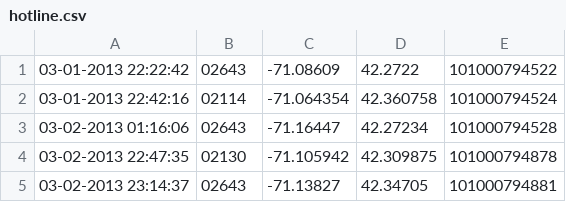
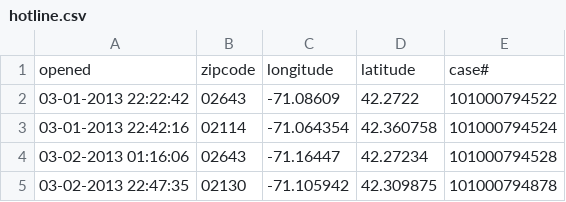
Before and after one commit to Butterwell/mbta-latenight, a CSV file: hotline.csv, drawn as a sheet; only a part is shown; the shorter side is filled out with more unchanged rows; the diff names each change by its address in the sheet, - before the commit and + after, or states it on an @@ line.

Commit message:
oops, headers on hotline.csv

```diff
--- a/hotline.csv
+++ b/hotline.csv
+row 1: opened | zipcode | longitude | latitude | case#
```
Also changed, not shown: 1 other file.
